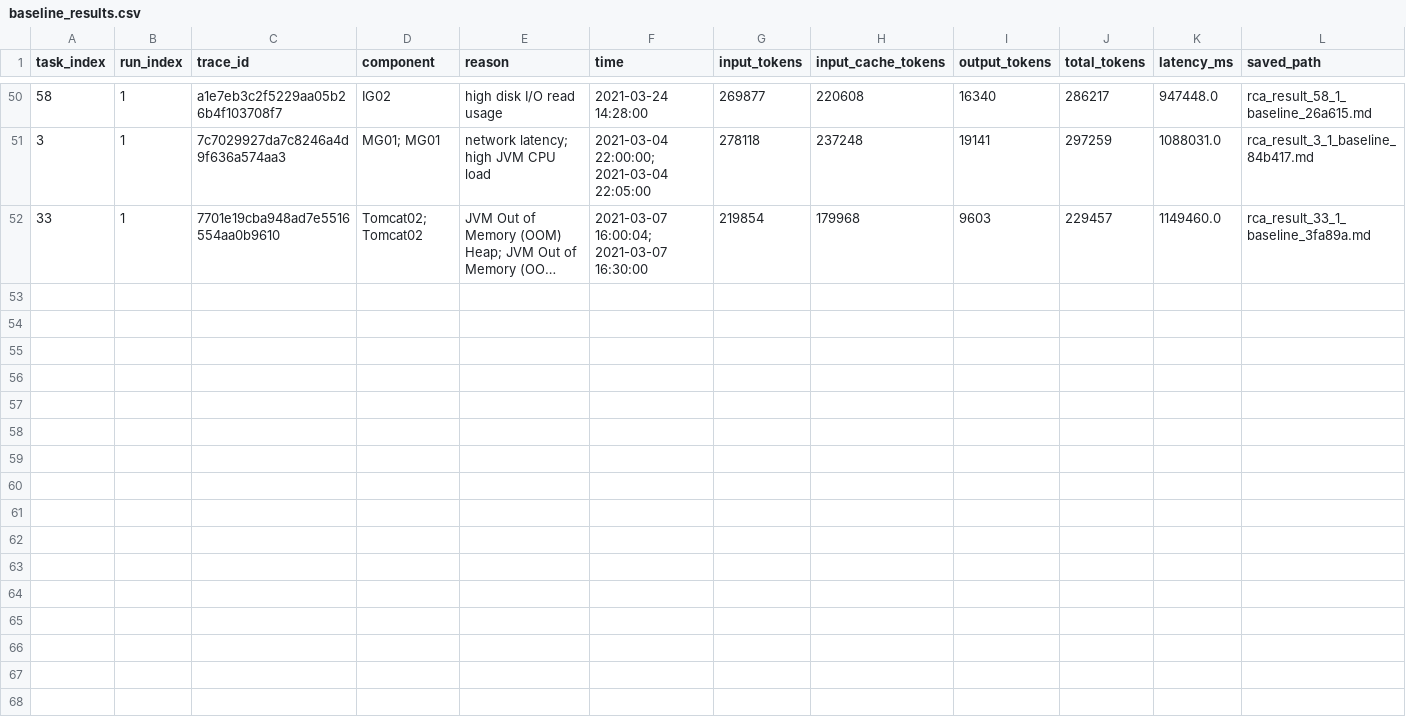
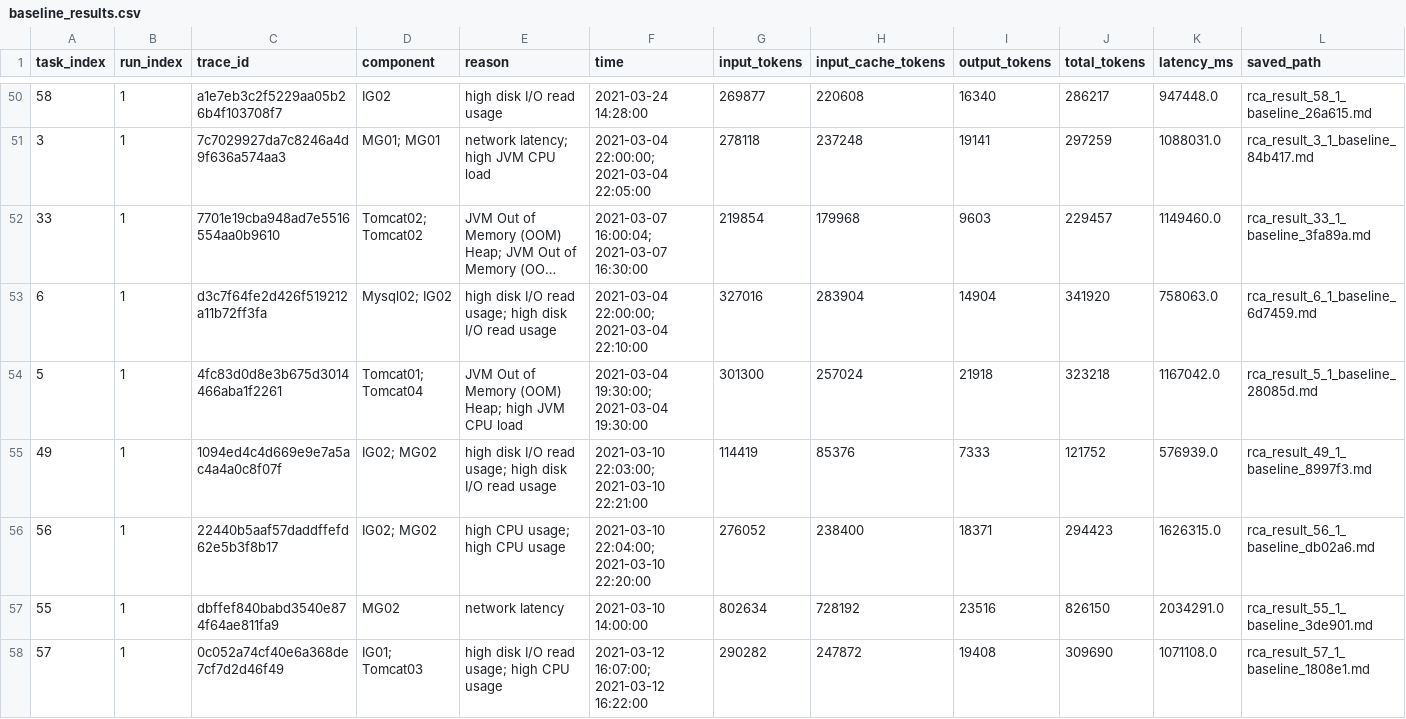
Before and after one commit to gongxh13/rca-agent, a CSV file: evaluation/history/20260123/baseline_results.csv, drawn as a sheet; only a part is shown, gaps mark what is left out; long unchanged cells end in …; the diff covers the shown part only; the diff names each change by its address in the sheet, - before the commit and + after, or states it on an @@ line.

Commit message:
Update evaluation charts in README and clean up redundant result files

```diff
--- a/evaluation/history/20260123/baseline_results.csv
+++ b/evaluation/history/20260123/baseline_results.csv
+row 53: 6 | 1 | d3c7f64fe2d426f519212a11b72ff3fa | Mysql02; IG02 | high disk I/O read usage; high disk I/O read usage | 2021-03-04 22:00:00; 2021-03-04 22:10:00 | 327016 | 283904 | 14904 | 341920 | 758063.0 | rca_result_6_1_baseline_6d7459.md
+row 54: 5 | 1 | 4fc83d0d8e3b675d3014466aba1f2261 | Tomcat01; Tomcat04 | JVM Out of Memory (OOM) Heap; high JVM CPU load | 2021-03-04 19:30:00; 2021-03-04 19:30:00 | 301300 | 257024 | 21918 | 323218 | 1167042.0 | rca_result_5_1_baseline_28085d.md
+row 55: 49 | 1 | 1094ed4c4d669e9e7a5ac4a4a0c8f07f | IG02; MG02 | high disk I/O read usage; high disk I/O read usage | 2021-03-10 22:03:00; 2021-03-10 22:21:00 | 114419 | 85376 | 7333 | 121752 | 576939.0 | rca_result_49_1_baseline_8997f3.md
+row 56: 56 | 1 | 22440b5aaf57daddffefd62e5b3f8b17 | IG02; MG02 | high CPU usage; high CPU usage | 2021-03-10 22:04:00; 2021-03-10 22:20:00 | 276052 | 238400 | 18371 | 294423 | 1626315.0 | rca_result_56_1_baseline_db02a6.md
+row 57: 55 | 1 | dbffef840babd3540e874f64ae811fa9 | MG02 | network latency | 2021-03-10 14:00:00 | 802634 | 728192 | 23516 | 826150 | 2034291.0 | rca_result_55_1_baseline_3de901.md
+row 58: 57 | 1 | 0c052a74cf40e6a368de7cf7d2d46f49 | IG01; Tomcat03 | high disk I/O read usage; high CPU usage | 2021-03-12 16:07:00; 2021-03-12 16:22:00 | 290282 | 247872 | 19408 | 309690 | 1071108.0 | rca_result_57_1_baseline_1808e1.md
```
Also changed, not shown: 5 added rows elsewhere in this file, 23 other files.
